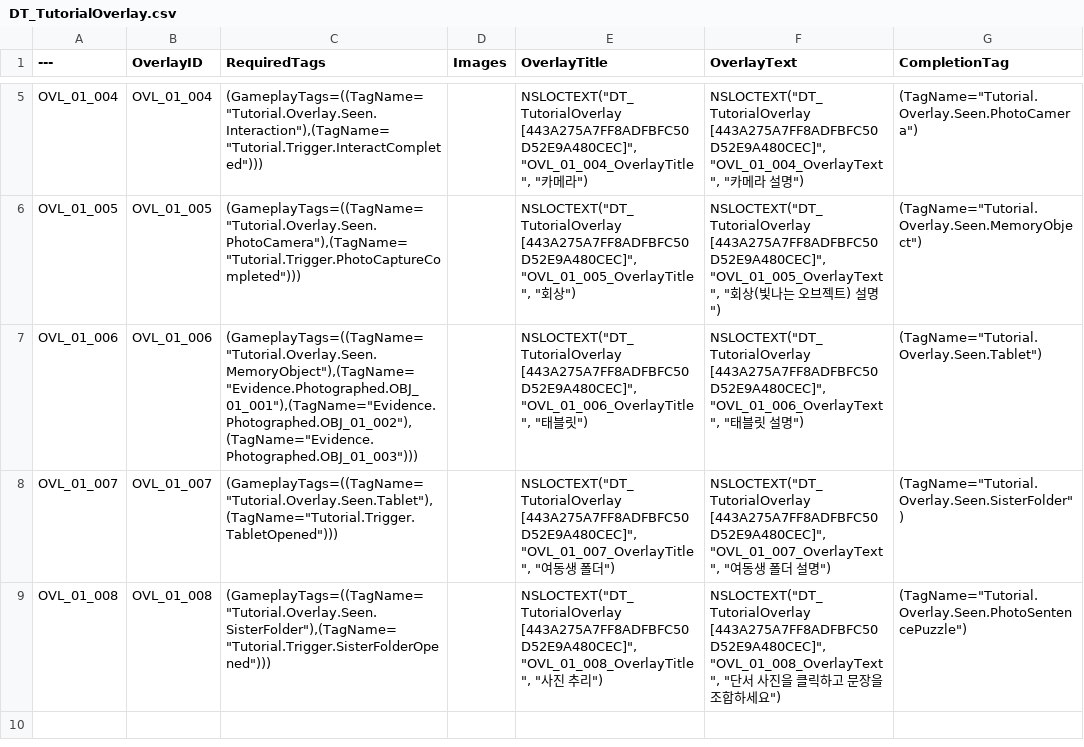
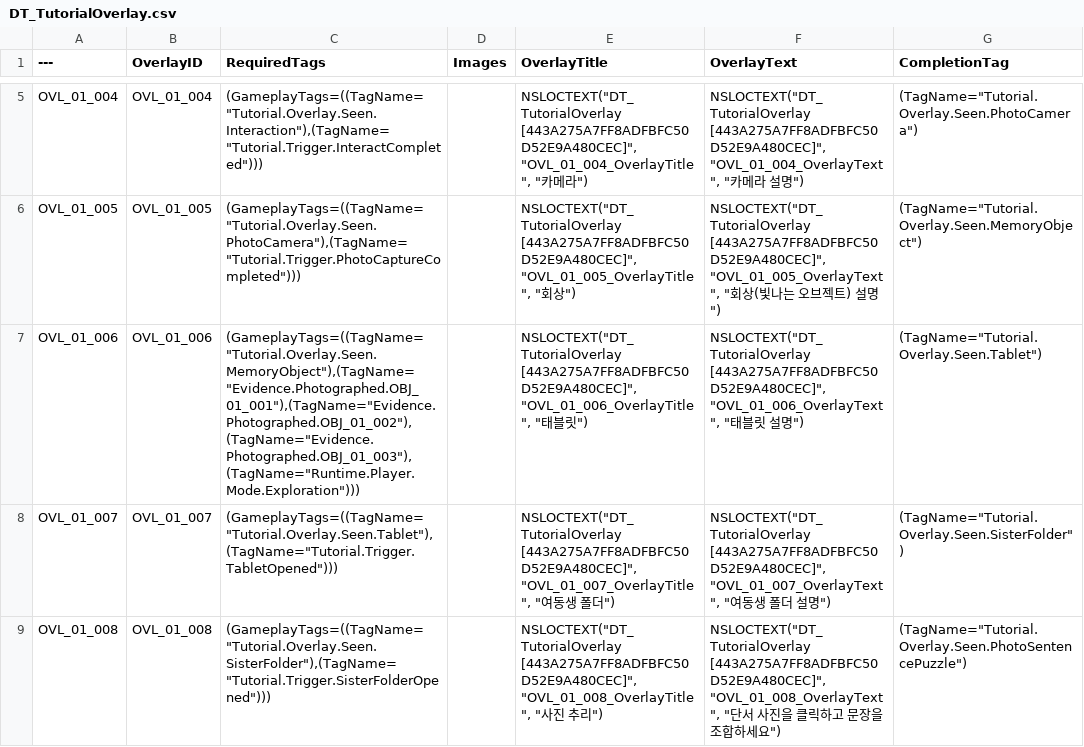
Before and after one commit to GameJaemin/Balhwajeom_Project, a CSV file: Scripts/Investigation/DT_TutorialOverlay.csv, drawn as a sheet; only a part is shown, gaps mark what is left out.

```diff
--- a/Scripts/Investigation/DT_TutorialOverlay.csv
+++ b/Scripts/Investigation/DT_TutorialOverlay.csv
@@ -6,3 +6,3 @@ OVL_01_004,"OVL_01_004","(GameplayTags=((TagName=""Tutorial.Overlay.Seen.Interac
 OVL_01_005,"OVL_01_005","(GameplayTags=((TagName=""Tutorial.Overlay.Seen.PhotoCamera""),(TagName=""Tutorial.Trigger.PhotoCaptureCompleted"")))","","NSLOCTEXT(""DT_TutorialOverlay [443A275A7FF8ADFBFC50D52E9A480CEC]"", ""OVL_01_005_OverlayTitle"", ""회상"")","NSLOCTEXT(""DT_TutorialOverlay [443A275A7FF8ADFBFC50D52E9A480CEC]"", ""OVL_01_005_OverlayText"", ""회상(빛나는 오브젝트) 설명"")","(TagName=""Tutorial.Overlay.Seen.MemoryObject"")"
-OVL_01_006,"OVL_01_006","(GameplayTags=((TagName=""Tutorial.Overlay.Seen.MemoryObject""),(TagName=""Evidence.Photographed.OBJ_01_001""),(TagName=""Evidence.Photographed.OBJ_01_002""),(TagName=""Evidence.Photographed.OBJ_01_003"")))","","NSLOCTEXT(""DT_TutorialOverlay [443A275A7FF8ADFBFC50D52E9A480CEC]"", ""OVL_01_006_OverlayTitle"", ""태블릿"")","NSLOCTEXT(""DT_TutorialOverlay [443A275A7FF8ADFBFC50D52E9A480CEC]"", ""OVL_01_006_OverlayText"", ""태블릿 설명"")","(TagName=""Tutorial.Overlay.Seen.Tablet"")"
+OVL_01_006,"OVL_01_006","(GameplayTags=((TagName=""Tutorial.Overlay.Seen.MemoryObject""),(TagName=""Evidence.Photographed.OBJ_01_001""),(TagName=""Evidence.Photographed.OBJ_01_002""),(TagName=""Evidence.Photographed.OBJ_01_003""),(TagName=""Runtime.Player.Mode.Exploration"")))","","NSLOCTEXT(""DT_TutorialOverlay [443A275A7FF8ADFBFC50D52E9A480CEC]"", ""OVL_01_006_OverlayTitle"", ""태블릿"")","NSLOCTEXT(""DT_TutorialOverlay [443A275A7FF8ADFBFC50D52E9A480CEC]"", ""OVL_01_006_OverlayText"", ""태블릿 설명"")","(TagName=""Tutorial.Overlay.Seen.Tablet"")"
 OVL_01_007,"OVL_01_007","(GameplayTags=((TagName=""Tutorial.Overlay.Seen.Tablet""),(TagName=""Tutorial.Trigger.TabletOpened"")))","","NSLOCTEXT(""DT_TutorialOverlay [443A275A7FF8ADFBFC50D52E9A480CEC]"", ""OVL_01_007_OverlayTitle"", ""여동생 폴더"")","NSLOCTEXT(""DT_TutorialOverlay [443A275A7FF8ADFBFC50D52E9A480CEC]"", ""OVL_01_007_OverlayText"", ""여동생 폴더 설명"")","(TagName=""Tutorial.Overlay.Seen.SisterFolder"")"
```
Also changed, not shown: 19 other files.
